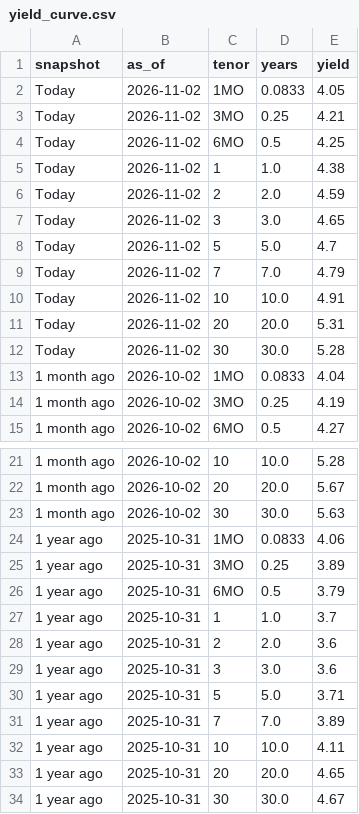
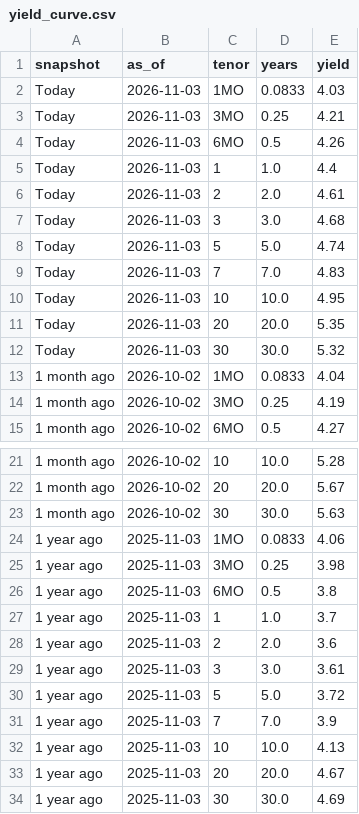
Before and after one commit to martinogie/macro-markets-dashboard, a CSV file: data/yield_curve.csv, drawn as a sheet; only a part is shown, gaps mark what is left out.

```diff
--- a/data/yield_curve.csv
+++ b/data/yield_curve.csv
@@ -1,13 +1,13 @@
 snapshot,as_of,tenor,years,yield
-Today,2026-11-02,1MO,0.0833,4.05
-Today,2026-11-02,3MO,0.25,4.21
-Today,2026-11-02,6MO,0.5,4.25
-Today,2026-11-02,1,1.0,4.38
-Today,2026-11-02,2,2.0,4.59
-Today,2026-11-02,3,3.0,4.65
-Today,2026-11-02,5,5.0,4.7
-Today,2026-11-02,7,7.0,4.79
-Today,2026-11-02,10,10.0,4.91
-Today,2026-11-02,20,20.0,5.31
-Today,2026-11-02,30,30.0,5.28
+Today,2026-11-03,1MO,0.0833,4.03
+Today,2026-11-03,3MO,0.25,4.21
+Today,2026-11-03,6MO,0.5,4.26
+Today,2026-11-03,1,1.0,4.4
+Today,2026-11-03,2,2.0,4.61
+Today,2026-11-03,3,3.0,4.68
+Today,2026-11-03,5,5.0,4.74
+Today,2026-11-03,7,7.0,4.83
+Today,2026-11-03,10,10.0,4.95
+Today,2026-11-03,20,20.0,5.35
+Today,2026-11-03,30,30.0,5.32
 1 month ago,2026-10-02,1MO,0.0833,4.04
@@ -23,12 +23,12 @@ Today,2026-11-02,30,30.0,5.28
 1 month ago,2026-10-02,30,30.0,5.63
-1 year ago,2025-10-31,1MO,0.0833,4.06
-1 year ago,2025-10-31,3MO,0.25,3.89
-1 year ago,2025-10-31,6MO,0.5,3.79
-1 year ago,2025-10-31,1,1.0,3.7
-1 year ago,2025-10-31,2,2.0,3.6
-1 year ago,2025-10-31,3,3.0,3.6
-1 year ago,2025-10-31,5,5.0,3.71
-1 year ago,2025-10-31,7,7.0,3.89
-1 year ago,2025-10-31,10,10.0,4.11
-1 year ago,2025-10-31,20,20.0,4.65
-1 year ago,2025-10-31,30,30.0,4.67
+1 year ago,2025-11-03,1MO,0.0833,4.06
+1 year ago,2025-11-03,3MO,0.25,3.98
+1 year ago,2025-11-03,6MO,0.5,3.8
+1 year ago,2025-11-03,1,1.0,3.7
+1 year ago,2025-11-03,2,2.0,3.6
+1 year ago,2025-11-03,3,3.0,3.61
+1 year ago,2025-11-03,5,5.0,3.72
+1 year ago,2025-11-03,7,7.0,3.9
+1 year ago,2025-11-03,10,10.0,4.13
+1 year ago,2025-11-03,20,20.0,4.67
+1 year ago,2025-11-03,30,30.0,4.69
```
Also changed, not shown: data/kpis.csv, 2 other files.
